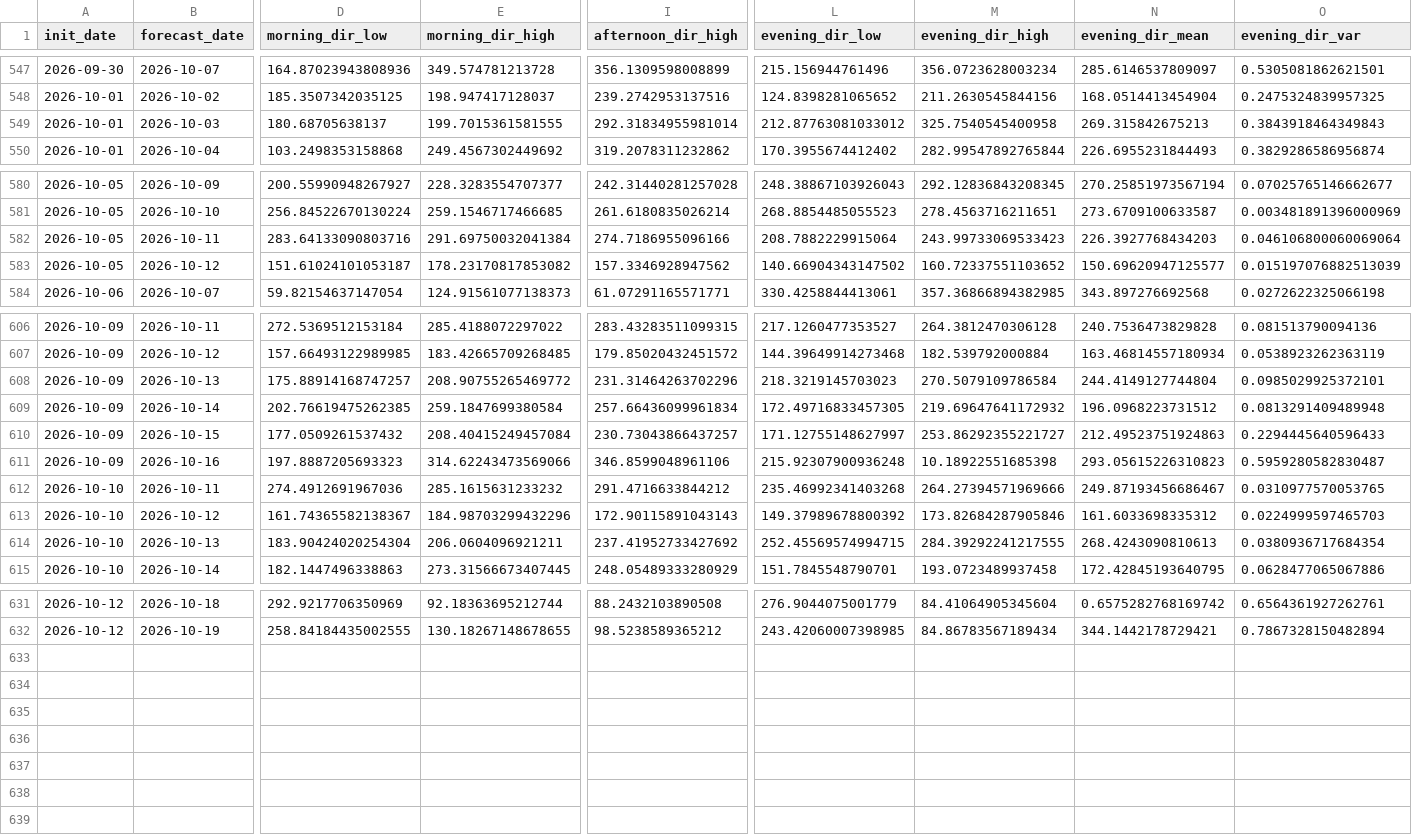
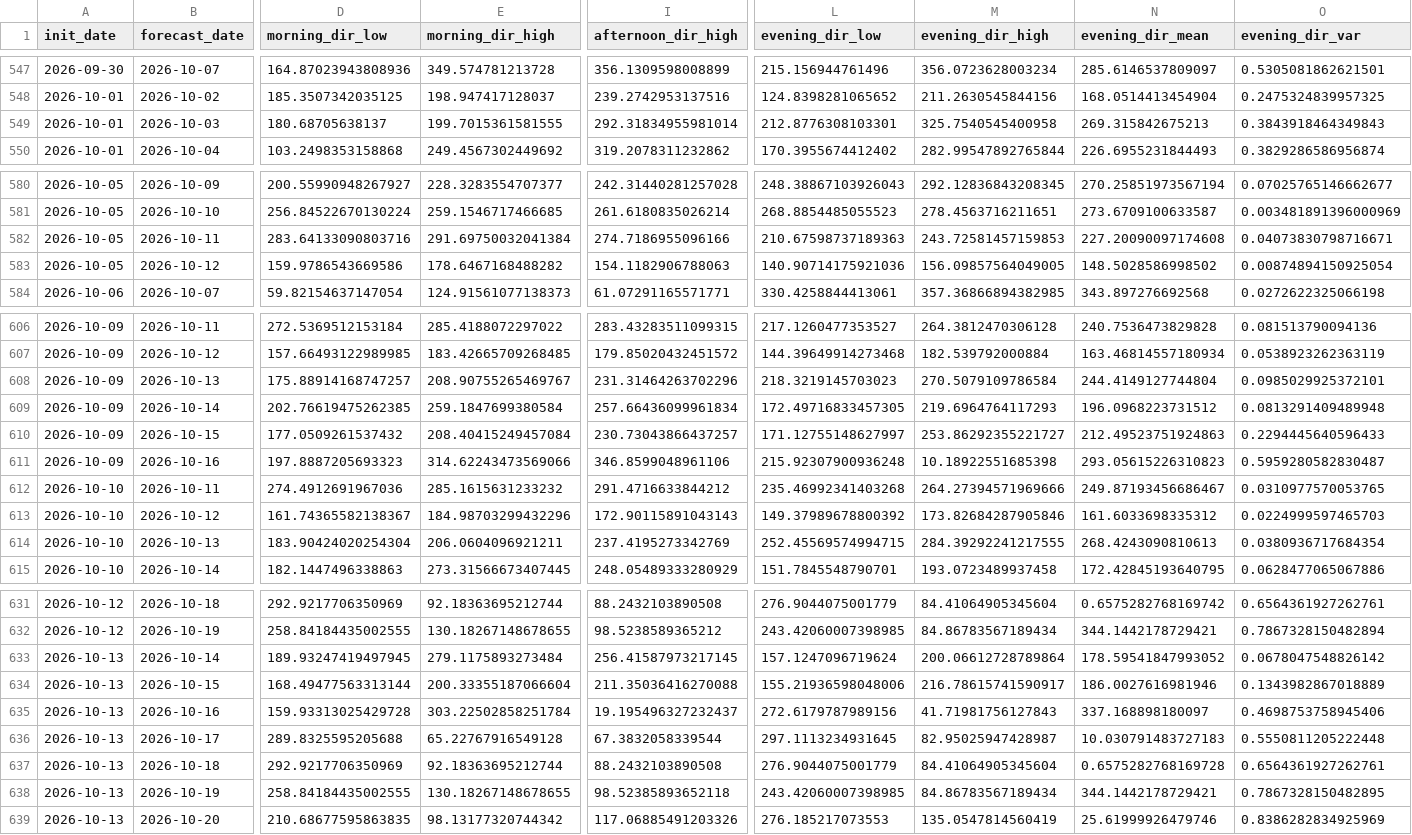
Before and after one commit to LorenzoBouman/NAO_forecasts, a CSV file: schiphol_wind_direction_archive.csv, drawn as a sheet; only a part is shown, gaps mark what is left out; removed rows and columns are numbered as before the commit, all else as after; rows hold the shown columns only; the diff covers the shown part only; the diff names each change by its address in the sheet, - before the commit and + after, or states it on an @@ line.

```diff
--- a/schiphol_wind_direction_archive.csv
+++ b/schiphol_wind_direction_archive.csv
-L549 (evening_dir_low): 212.87763081033012
+L549 (evening_dir_low): 212.8776308103301
-L582 (evening_dir_low): 208.7882229915064
+L582 (evening_dir_low): 210.67598737189363
-M582 (evening_dir_high): 243.99733069533423
+M582 (evening_dir_high): 243.72581457159853
-N582 (evening_dir_mean): 226.3927768434203
+N582 (evening_dir_mean): 227.20090097174608
-O582 (evening_dir_var): 0.046106800060069064
+O582 (evening_dir_var): 0.04073830798716671
-row 583: 2026-10-05 | 2026-10-12 | 151.61024101053187 | 178.23170817853082 | 157.3346928947562 | 140.66904343147502 | 160.72337551103652 | 150.69620947125577 | 0.015197076882513039
+row 583: 2026-10-05 | 2026-10-12 | 159.9786543669586 | 178.6467168488282 | 154.1182906788063 | 140.90714175921036 | 156.09857564049005 | 148.5028586998502 | 0.00874894150925054
-E608 (morning_dir_high): 208.90755265469772
+E608 (morning_dir_high): 208.90755265469767
-M609 (evening_dir_high): 219.69647641172932
+M609 (evening_dir_high): 219.6964764117293
-I614 (afternoon_dir_high): 237.41952733427692
+I614 (afternoon_dir_high): 237.4195273342769
+row 633: 2026-10-13 | 2026-10-14 | 189.93247419497945 | 279.1175893273484 | 256.41587973217145 | 157.1247096719624 | 200.06612728789864 | 178.59541847993052 | 0.0678047548826142
+row 634: 2026-10-13 | 2026-10-15 | 168.49477563313144 | 200.33355187066604 | 211.35036416270088 | 155.21936598048006 | 216.78615741590917 | 186.0027616981946 | 0.1343982867018889
+row 635: 2026-10-13 | 2026-10-16 | 159.93313025429728 | 303.22502858251784 | 19.195496327232437 | 272.6179787989156 | 41.71981756127843 | 337.168898180097 | 0.4698753758945406
+row 636: 2026-10-13 | 2026-10-17 | 289.8325595205688 | 65.22767916549128 | 67.3832058339544 | 297.1113234931645 | 82.95025947428987 | 10.030791483727183 | 0.5550811205222448
+row 637: 2026-10-13 | 2026-10-18 | 292.9217706350969 | 92.18363695212744 | 88.2432103890508 | 276.9044075001779 | 84.41064905345604 | 0.6575282768169728 | 0.6564361927262761
+row 638: 2026-10-13 | 2026-10-19 | 258.84184435002555 | 130.18267148678655 | 98.52385893652118 | 243.42060007398985 | 84.86783567189434 | 344.1442178729421 | 0.7867328150482895
+row 639: 2026-10-13 | 2026-10-20 | 210.68677595863835 | 98.13177320744342 | 117.06885491203326 | 276.185217073553 | 135.0547814560419 | 25.61999926479746 | 0.8386282834925969
```
Also changed, not shown: 2 edited cells elsewhere in this file, nao_7day_intervals_archive.csv, schiphol_temperature_archive.csv, 1 other file.
